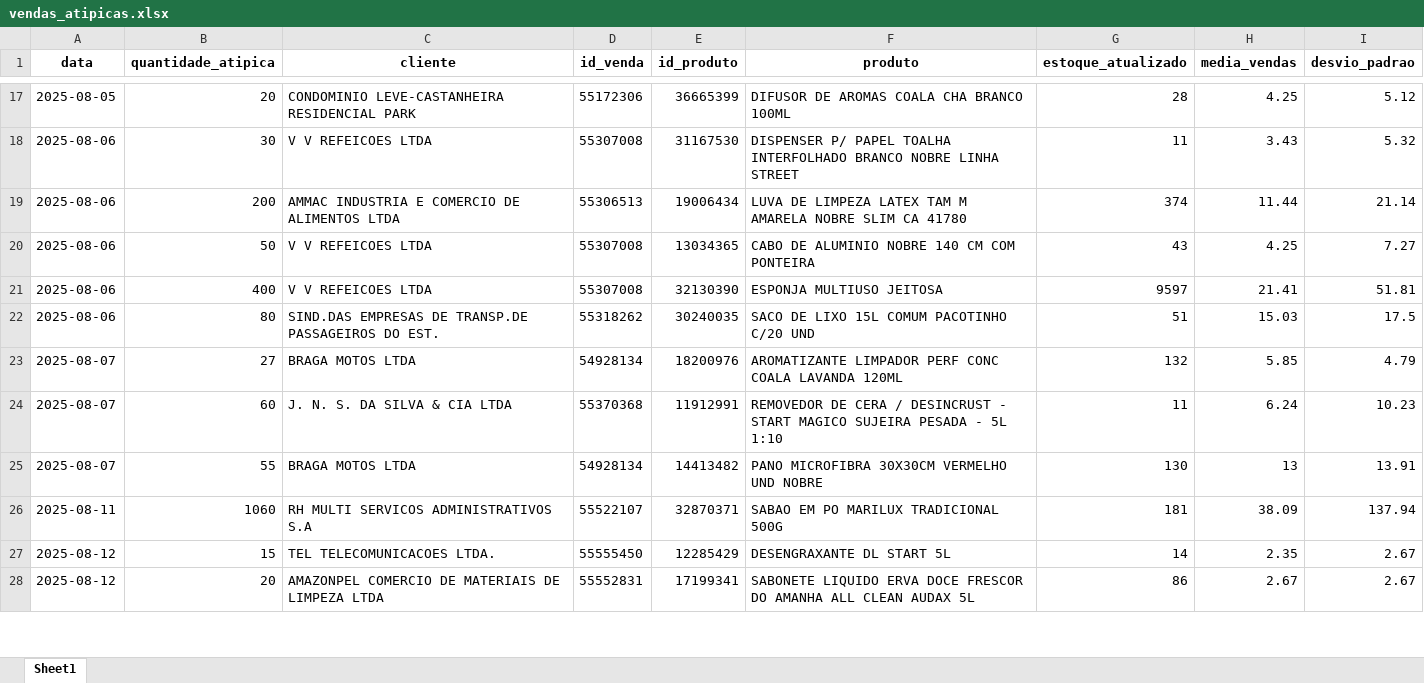
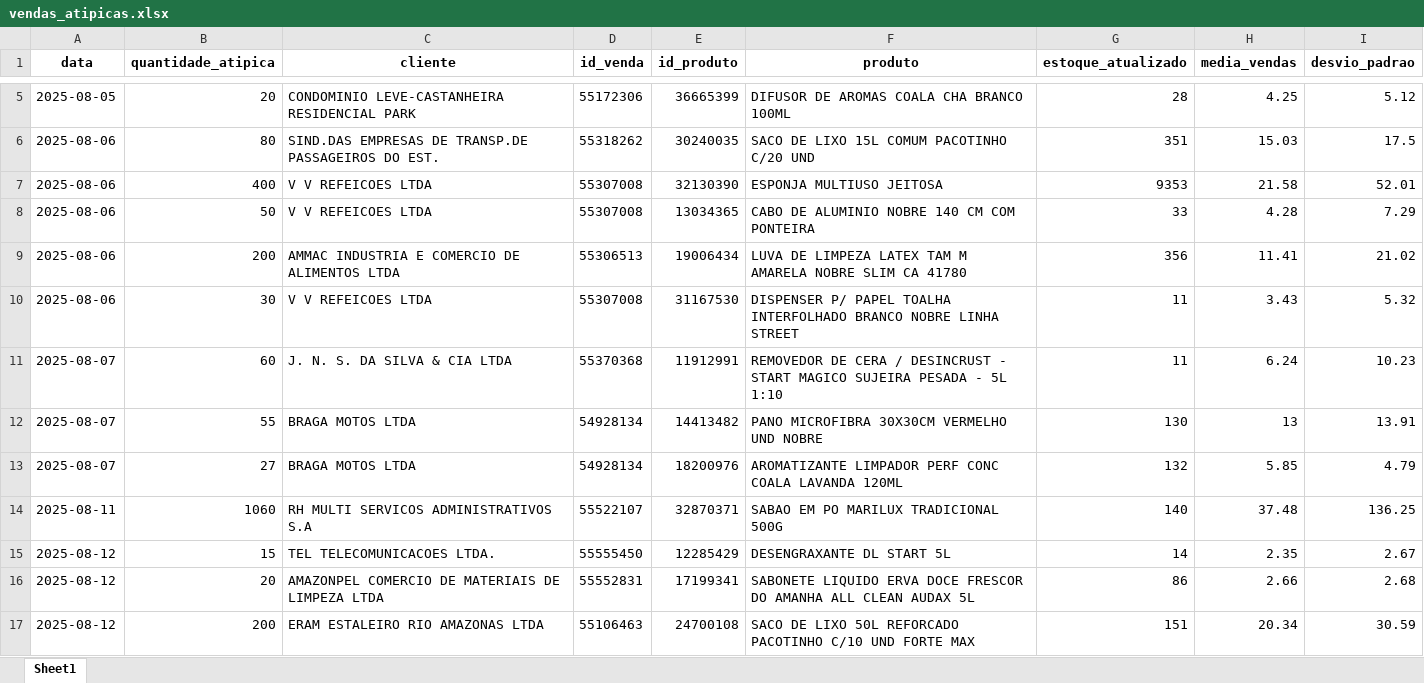
Before and after one commit to maloka-ai/poc-dashboard, an Excel workbook: dados/ADD/Dados_ADD_PF/vendas_atipicas.xlsx, sheet Sheet1, drawn as a sheet; only a part is shown, gaps mark what is left out; values as stored, in another font and other column widths than the file's, no borders; removed rows and columns are numbered as before the commit, all else as after; the diff covers the shown part only; the diff names each change by its address in the sheet, - before the commit and + after, or states it on an @@ line.

Commit message:
atualizei dados da bibi e add

```diff
--- a/dados/ADD/Dados_ADD_PF/vendas_atipicas.xlsx (sheet Sheet1)
+++ b/dados/ADD/Dados_ADD_PF/vendas_atipicas.xlsx (sheet Sheet1)
+row 6: 2025-08-06 | 80 | SIND.DAS EMPRESAS DE TRANSP.DE PASSAGEIROS DO EST. | 55318262 | 30240035 | SACO DE LIXO 15L COMUM PACOTINHO C/20 UND | 351 | 15.03 | 17.5
+row 7: 2025-08-06 | 400 | V V REFEICOES LTDA | 55307008 | 32130390 | ESPONJA MULTIUSO JEITOSA | 9353 | 21.58 | 52.01
+row 8: 2025-08-06 | 50 | V V REFEICOES LTDA | 55307008 | 13034365 | CABO DE ALUMINIO NOBRE 140 CM COM PONTEIRA | 33 | 4.28 | 7.29
+row 9: 2025-08-06 | 200 | AMMAC INDUSTRIA E COMERCIO DE ALIMENTOS LTDA | 55306513 | 19006434 | LUVA DE LIMPEZA LATEX TAM M AMARELA NOBRE SLIM CA 41780 | 356 | 11.41 | 21.02
-row 19: 2025-08-06 | 200 | AMMAC INDUSTRIA E COMERCIO DE ALIMENTOS LTDA | 55306513 | 19006434 | LUVA DE LIMPEZA LATEX TAM M AMARELA NOBRE SLIM CA 41780 | 374 | 11.44 | 21.14
-row 20: 2025-08-06 | 50 | V V REFEICOES LTDA | 55307008 | 13034365 | CABO DE ALUMINIO NOBRE 140 CM COM PONTEIRA | 43 | 4.25 | 7.27
-row 21: 2025-08-06 | 400 | V V REFEICOES LTDA | 55307008 | 32130390 | ESPONJA MULTIUSO JEITOSA | 9597 | 21.41 | 51.81
-row 22: 2025-08-06 | 80 | SIND.DAS EMPRESAS DE TRANSP.DE PASSAGEIROS DO EST. | 55318262 | 30240035 | SACO DE LIXO 15L COMUM PACOTINHO C/20 UND | 51 | 15.03 | 17.5
@@ row 23 moved to row 13: 2025-08-07 @@
-G14 (estoque_atualizado): 181
+G14 (estoque_atualizado): 140
-H14 (media_vendas): 38.09
+H14 (media_vendas): 37.48
-I14 (desvio_padrao): 137.94
+I14 (desvio_padrao): 136.25
-H16 (media_vendas): 2.67
+H16 (media_vendas): 2.66
-I16 (desvio_padrao): 2.67
+I16 (desvio_padrao): 2.68
@@ row 33 moved to row 17: 2025-08-12 @@
```
Also changed, not shown: 6 added rows, 16 removed rows, 2 moved rows and 14 edited cells elsewhere in this sheet, dados/ADD/Dados_ADD_PF/analise_consistencia_estoque.xlsx, dados/ADD/Dados_ADD_PF/analise_curva_cobertura.xlsx, 28 other files.
